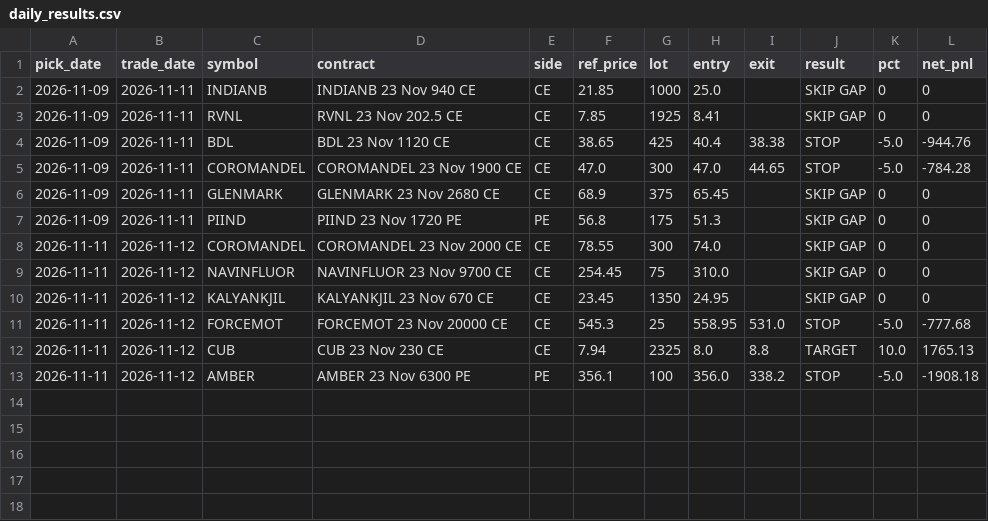
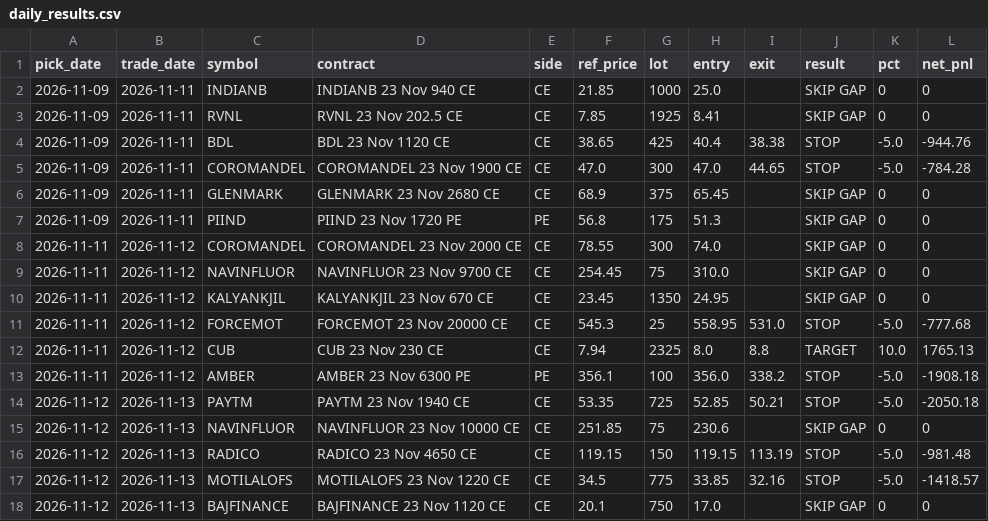
Before and after one commit to SriMouni/market-scanner, a CSV file: data/daily_results.csv, drawn as a sheet.

Commit message:
daily update 2026-11-13 20:36

```diff
--- a/data/daily_results.csv
+++ b/data/daily_results.csv
@@ -13 +13,6 @@ pick_date,trade_date,symbol,contract,side,ref_price,lot,entry,exit,result,pct,ne
 2026-11-11,2026-11-12,AMBER,AMBER 23 Nov 6300 PE,PE,356.1,100,356.0,338.2,STOP,-5.0,-1908.18
+2026-11-12,2026-11-13,PAYTM,PAYTM 23 Nov 1940 CE,CE,53.35,725,52.85,50.21,STOP,-5.0,-2050.18
+2026-11-12,2026-11-13,NAVINFLUOR,NAVINFLUOR 23 Nov 10000 CE,CE,251.85,75,230.6,,SKIP GAP,0,0
+2026-11-12,2026-11-13,RADICO,RADICO 23 Nov 4650 CE,CE,119.15,150,119.15,113.19,STOP,-5.0,-981.48
+2026-11-12,2026-11-13,MOTILALOFS,MOTILALOFS 23 Nov 1220 CE,CE,34.5,775,33.85,32.16,STOP,-5.0,-1418.57
+2026-11-12,2026-11-13,BAJFINANCE,BAJFINANCE 23 Nov 1120 CE,CE,20.1,750,17.0,,SKIP GAP,0,0
```
Also changed, not shown: 4 other files.
